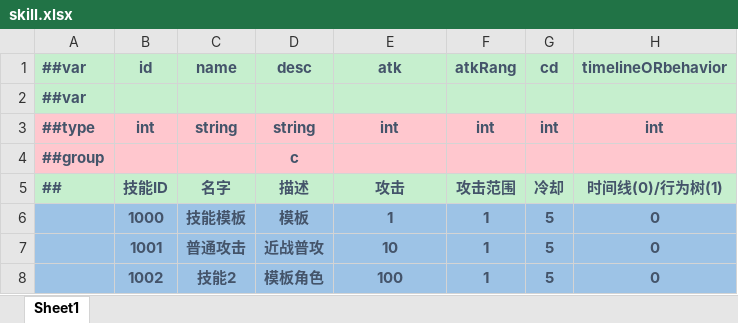
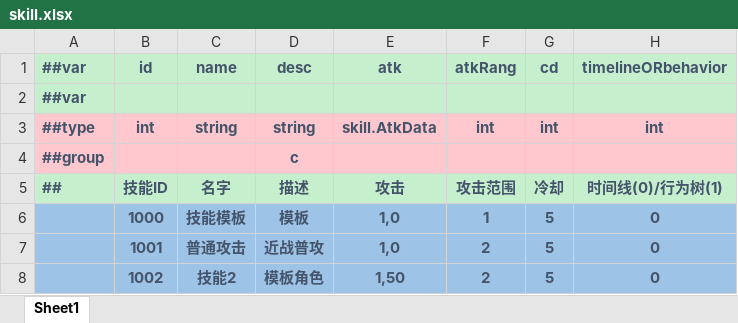
Before and after one commit to Crazyfengyi/YangTool, an Excel workbook: LubanTool/Config/Datas/skill.xlsx, sheet Sheet1, drawn as a sheet; only a part is shown; values as stored, in another font and other column widths than the file's, no borders; the diff names each change by its address in the sheet, - before the commit and + after, or states it on an @@ line.

```diff
--- a/LubanTool/Config/Datas/skill.xlsx (sheet Sheet1)
+++ b/LubanTool/Config/Datas/skill.xlsx (sheet Sheet1)
-E3 (atk): int
+E3 (atk): skill.AtkData
-E6 (atk): 1
+E6 (atk): 1,0
-E7 (atk): 10
+E7 (atk): 1,0
-F7:F8 (atkRang): 1
+F7:F8 (atkRang): 2
-E8 (atk): 100
+E8 (atk): 1,50
```
Also changed, not shown: LubanTool/Config/Datas/__beans__.xlsx, LubanTool/Config/Datas/monster.xlsx, 28 other files.
